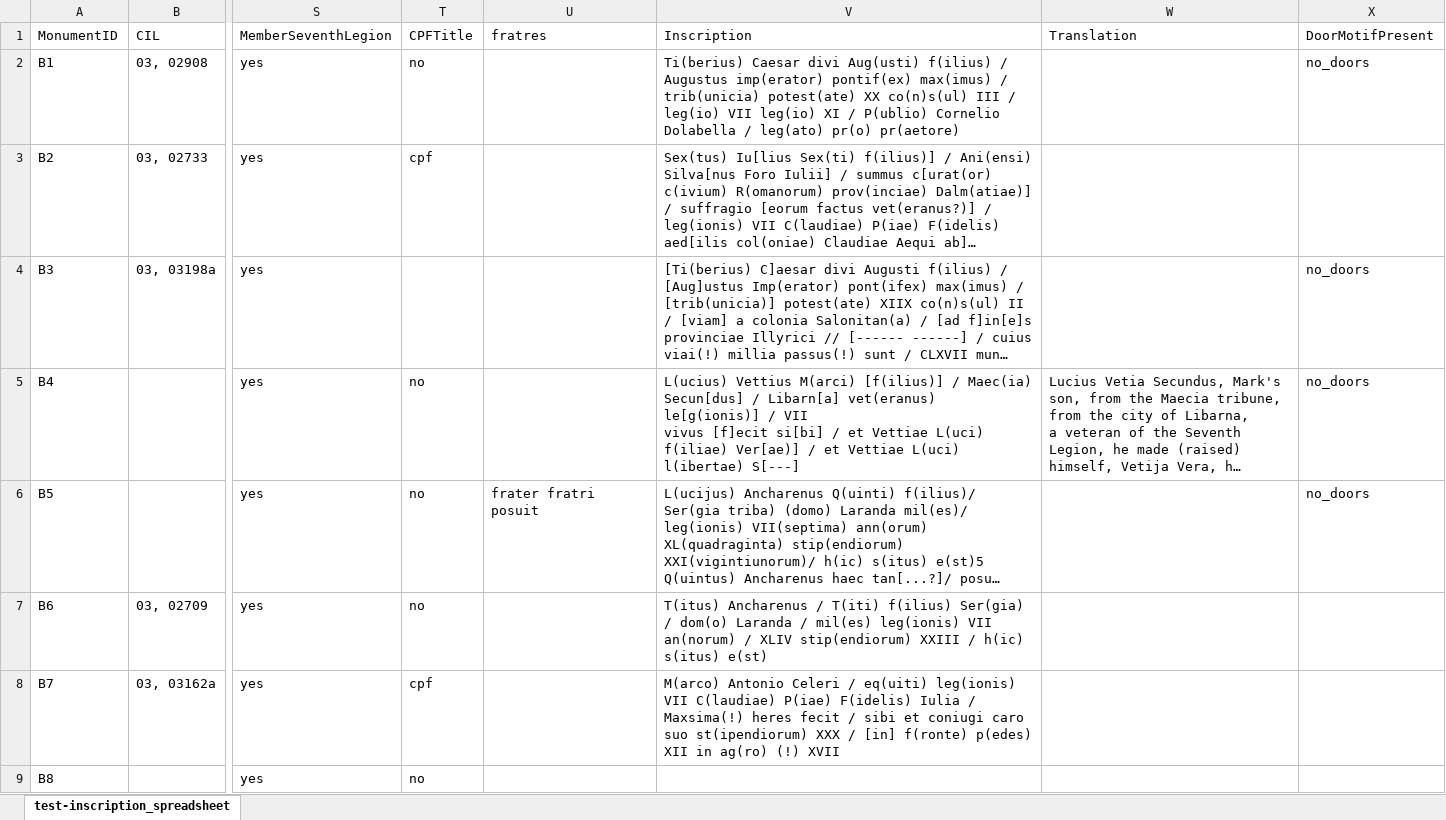
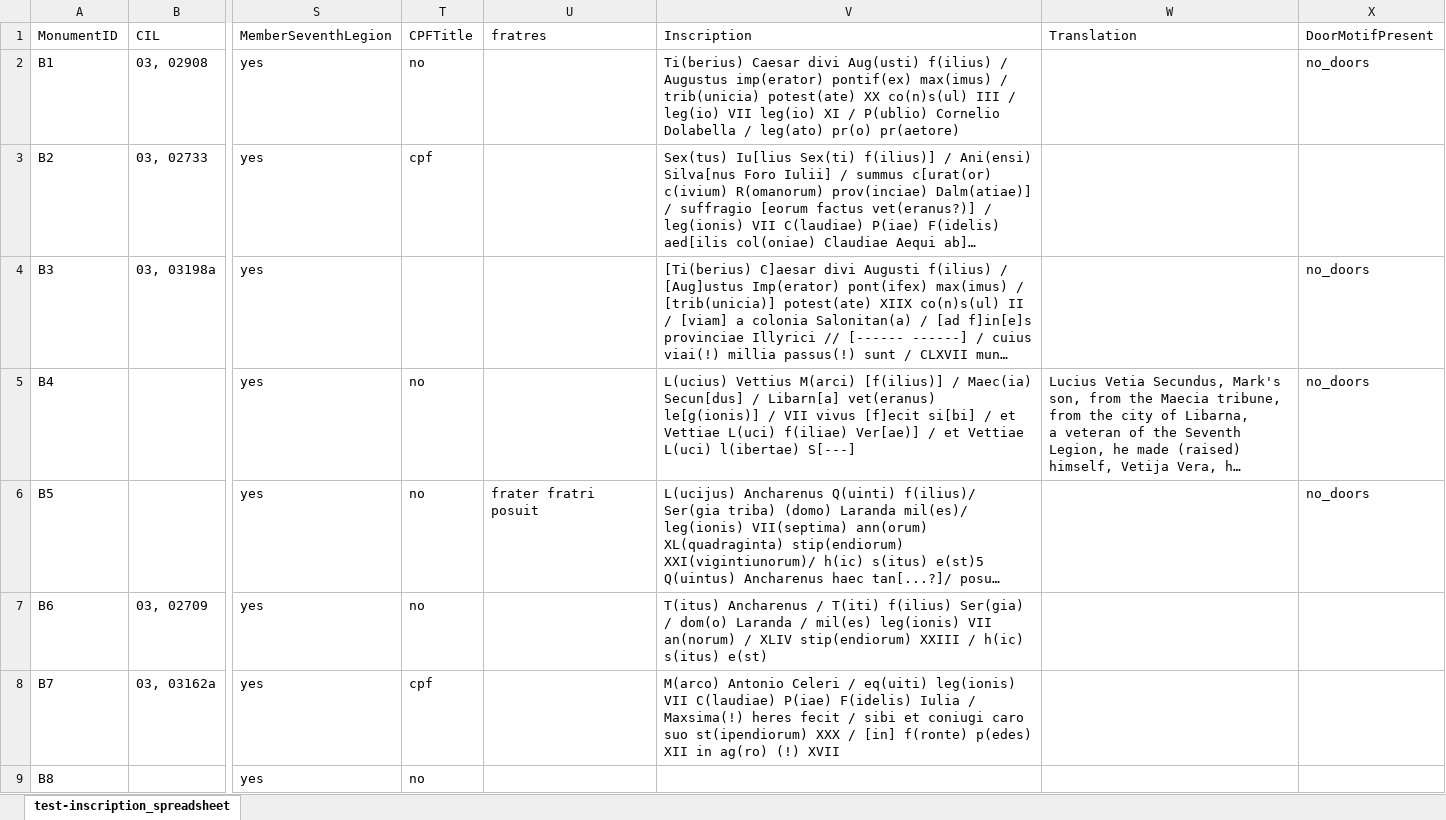
Before and after one commit to EwanSC/BromansCoopey, an Excel workbook: test-inscription_spreadsheet.xlsx, sheet test-inscription_spreadsheet, drawn as a sheet; only a part is shown, gaps mark what is left out; long unchanged cells end in …; values as stored, in another font and other column widths than the file's, no borders; the diff covers the shown part only; the diff names each change by its address in the sheet, - before the commit and + after, or states it on an @@ line.

Commit message:
data correction

```diff
--- a/test-inscription_spreadsheet.xlsx (sheet test-inscription_spreadsheet)
+++ b/test-inscription_spreadsheet.xlsx (sheet test-inscription_spreadsheet)
-V5 (Inscription): …l(ibertae) S[---]
+V5 (Inscription): …l(ibertae) S[---]
```
Also changed, not shown: 18 edited cells elsewhere in this sheet, 1 other file.
